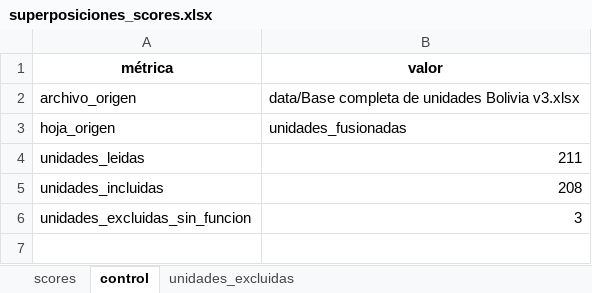
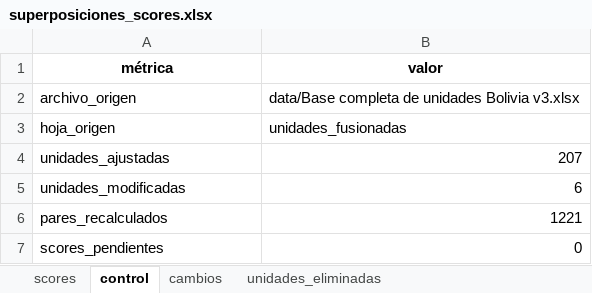
Before and after one commit to jmanuoz/bolivia_estructura, an Excel workbook: app/data/superposiciones_scores.xlsx, sheet control, drawn as a sheet; values as stored, in another font and other column widths than the file's, no borders; removed rows and columns are numbered as before the commit, all else as after; the diff names each change by its address in the sheet, - before the commit and + after, or states it on an @@ line.

```diff
--- a/app/data/superposiciones_scores.xlsx (sheet control)
+++ b/app/data/superposiciones_scores.xlsx (sheet control)
-sheet tab: unidades_excluidas
+sheet tab: cambios
+sheet tab: unidades_eliminadas
-row 4: unidades_leidas | 211
-row 5: unidades_incluidas | 208
-row 6: unidades_excluidas_sin_funcion | 3
+row 4: unidades_ajustadas | 207
+row 5: unidades_modificadas | 6
+row 6: pares_recalculados | 1221
+row 7: scores_pendientes | 0
```
Also changed, not shown: sheet scores, sheet cambios, 1 other file.
